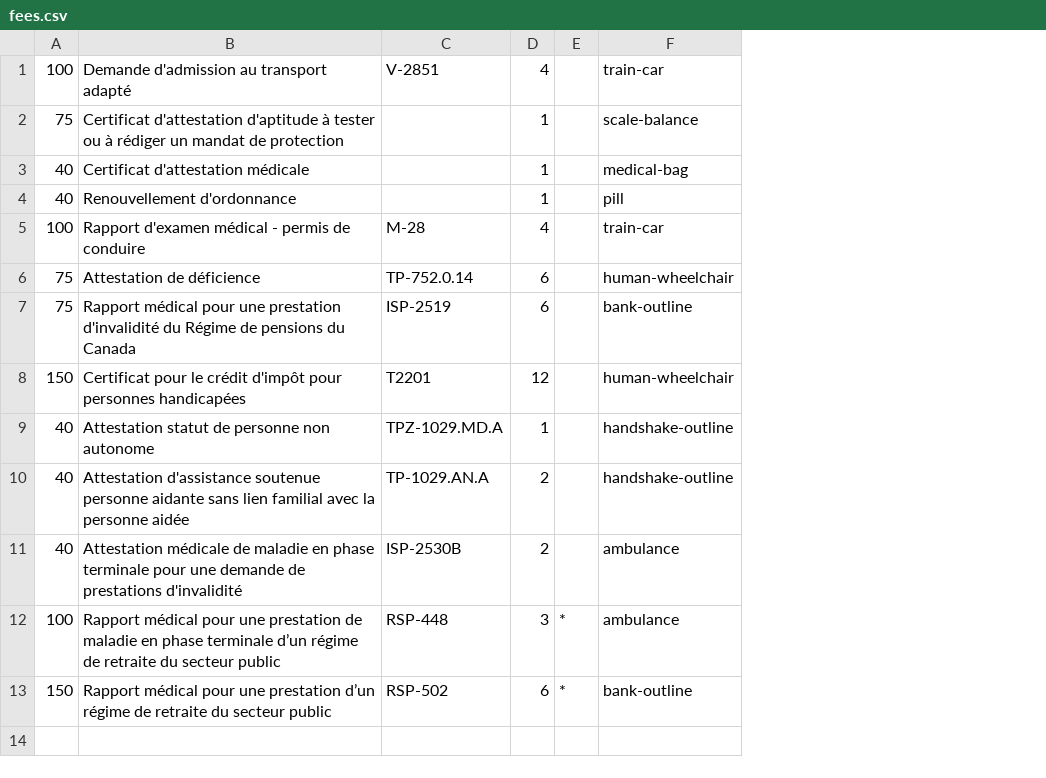
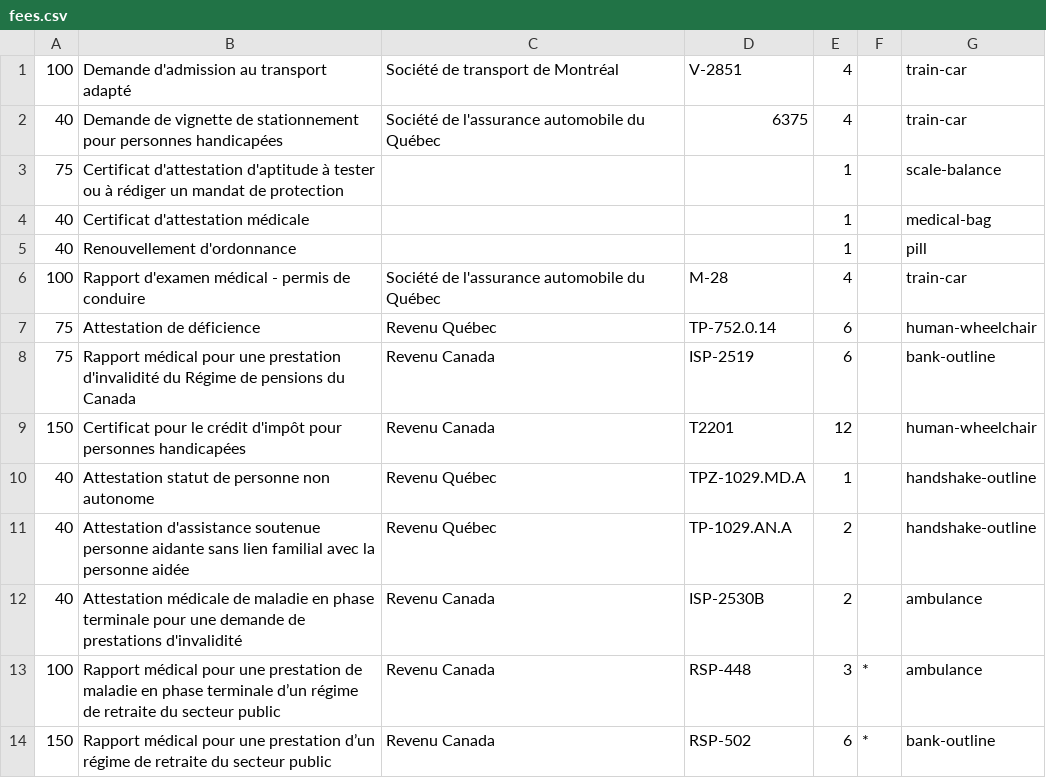
Before and after one commit to alexhalme/ahomepage, a CSV file: fees.csv, drawn as a sheet; addresses are those after the commit; the diff names each change by its address in the sheet, - before the commit and + after, or states it on an @@ line.

```diff
--- a/fees.csv
+++ b/fees.csv
+column C, row 1: Société de transport de Montréal; rows 6-14: Société de l'assurance automobile du Québec | Revenu Québec | Revenu Canada | Revenu Canada | Revenu Québec | Revenu Québec | Revenu Canada | Revenu Canada | Revenu Canada
+row 2: 40 | Demande de vignette de stationnement pour personnes handicapées | Société de l'assurance automobile du Québec | 6375 | 4 |  | train-car
```
Also changed, not shown: 10 other files.
